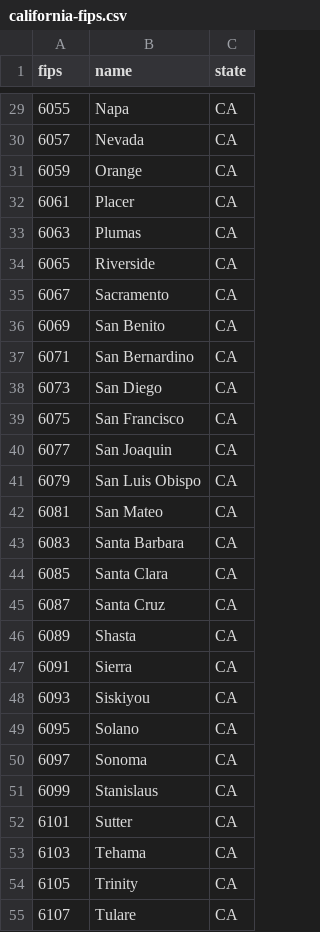
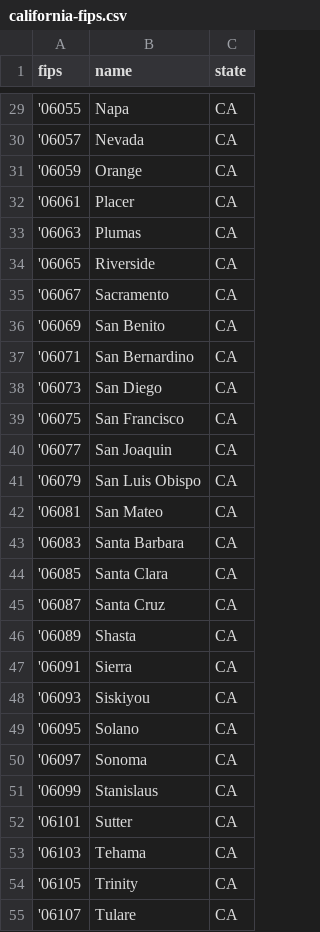
Before and after one commit to BingQuanChua/Quality-of-Life, a CSV file: dataset/california-fips.csv, drawn as a sheet; only a part is shown, gaps mark what is left out; the diff covers the shown part only.

```diff
--- a/dataset/california-fips.csv
+++ b/dataset/california-fips.csv
@@ -29,27 +29,27 @@ fips,name,state
-6055,Napa,CA
-6057,Nevada,CA
-6059,Orange,CA
-6061,Placer,CA
-6063,Plumas,CA
-6065,Riverside,CA
-6067,Sacramento,CA
-6069,San Benito,CA
-6071,San Bernardino,CA
-6073,San Diego,CA
-6075,San Francisco,CA
-6077,San Joaquin,CA
-6079,San Luis Obispo,CA
-6081,San Mateo,CA
-6083,Santa Barbara,CA
-6085,Santa Clara,CA
-6087,Santa Cruz,CA
-6089,Shasta,CA
-6091,Sierra,CA
-6093,Siskiyou,CA
-6095,Solano,CA
-6097,Sonoma,CA
-6099,Stanislaus,CA
-6101,Sutter,CA
-6103,Tehama,CA
-6105,Trinity,CA
-6107,Tulare,CA
+"'06055", Napa, CA
+"'06057", Nevada, CA
+"'06059", Orange, CA
+"'06061", Placer, CA
+"'06063", Plumas, CA
+"'06065", Riverside, CA
+"'06067", Sacramento, CA
+"'06069", San Benito, CA
+"'06071", San Bernardino, CA
+"'06073", San Diego, CA
+"'06075", San Francisco, CA
+"'06077", San Joaquin, CA
+"'06079", San Luis Obispo, CA
+"'06081", San Mateo, CA
+"'06083", Santa Barbara, CA
+"'06085", Santa Clara, CA
+"'06087", Santa Cruz, CA
+"'06089", Shasta, CA
+"'06091", Sierra, CA
+"'06093", Siskiyou, CA
+"'06095", Solano, CA
+"'06097", Sonoma, CA
+"'06099", Stanislaus, CA
+"'06101", Sutter, CA
+"'06103", Tehama, CA
+"'06105", Trinity, CA
+"'06107", Tulare, CA
```
Also changed, not shown: 31 edited cells elsewhere in this file, 2 other files.
